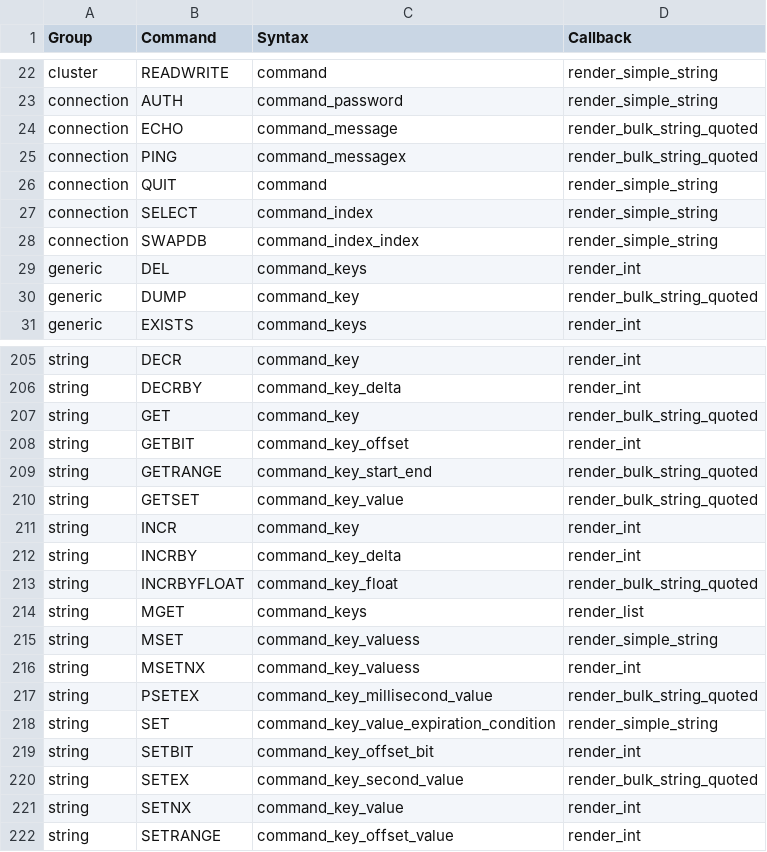
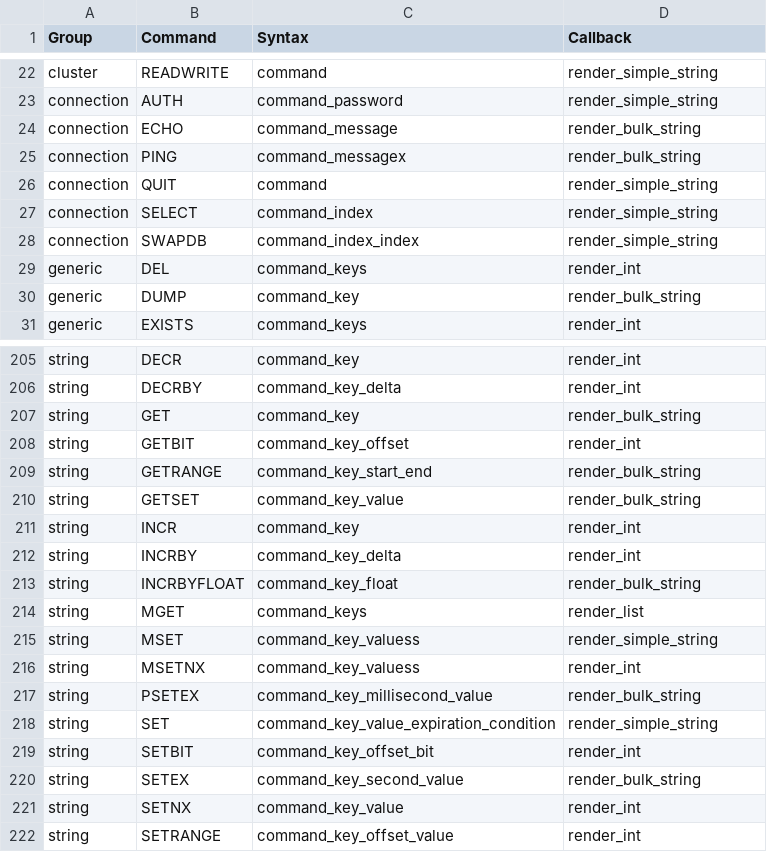
Before and after one commit to laixintao/iredis, a CSV file: iredis/data/command_syntax.csv, drawn as a sheet; only a part is shown, gaps mark what is left out; the diff covers the shown part only.

Commit message:
Revert "add non quoted string render"
This reverts commit 312ee83fa5b2a2d0352faf320d55bd6c1bb8c0ce.

```diff
--- a/iredis/data/command_syntax.csv
+++ b/iredis/data/command_syntax.csv
@@ -23,4 +23,4 @@ cluster,READWRITE,command,render_simple_string
 connection,AUTH,command_password,render_simple_string
-connection,ECHO,command_message,render_bulk_string_quoted
-connection,PING,command_messagex,render_bulk_string_quoted
+connection,ECHO,command_message,render_bulk_string
+connection,PING,command_messagex,render_bulk_string
 connection,QUIT,command,render_simple_string
@@ -29,3 +29,3 @@ connection,SWAPDB,command_index_index,render_simple_string
 generic,DEL,command_keys,render_int
-generic,DUMP,command_key,render_bulk_string_quoted
+generic,DUMP,command_key,render_bulk_string
 generic,EXISTS,command_keys,render_int
@@ -206,9 +206,9 @@ string,DECR,command_key,render_int
 string,DECRBY,command_key_delta,render_int
-string,GET,command_key,render_bulk_string_quoted
+string,GET,command_key,render_bulk_string
 string,GETBIT,command_key_offset,render_int
-string,GETRANGE,command_key_start_end,render_bulk_string_quoted
-string,GETSET,command_key_value,render_bulk_string_quoted
+string,GETRANGE,command_key_start_end,render_bulk_string
+string,GETSET,command_key_value,render_bulk_string
 string,INCR,command_key,render_int
 string,INCRBY,command_key_delta,render_int
-string,INCRBYFLOAT,command_key_float,render_bulk_string_quoted
+string,INCRBYFLOAT,command_key_float,render_bulk_string
 string,MGET,command_keys,render_list
@@ -216,6 +216,6 @@ string,MSET,command_key_valuess,render_simple_string
 string,MSETNX,command_key_valuess,render_int
-string,PSETEX,command_key_millisecond_value,render_bulk_string_quoted
+string,PSETEX,command_key_millisecond_value,render_bulk_string
 string,SET,command_key_value_expiration_condition,render_simple_string
 string,SETBIT,command_key_offset_bit,render_int
-string,SETEX,command_key_second_value,render_bulk_string_quoted
+string,SETEX,command_key_second_value,render_bulk_string
 string,SETNX,command_key_value,render_int
```
Also changed, not shown: 15 edited cells elsewhere in this file, 2 other files.
